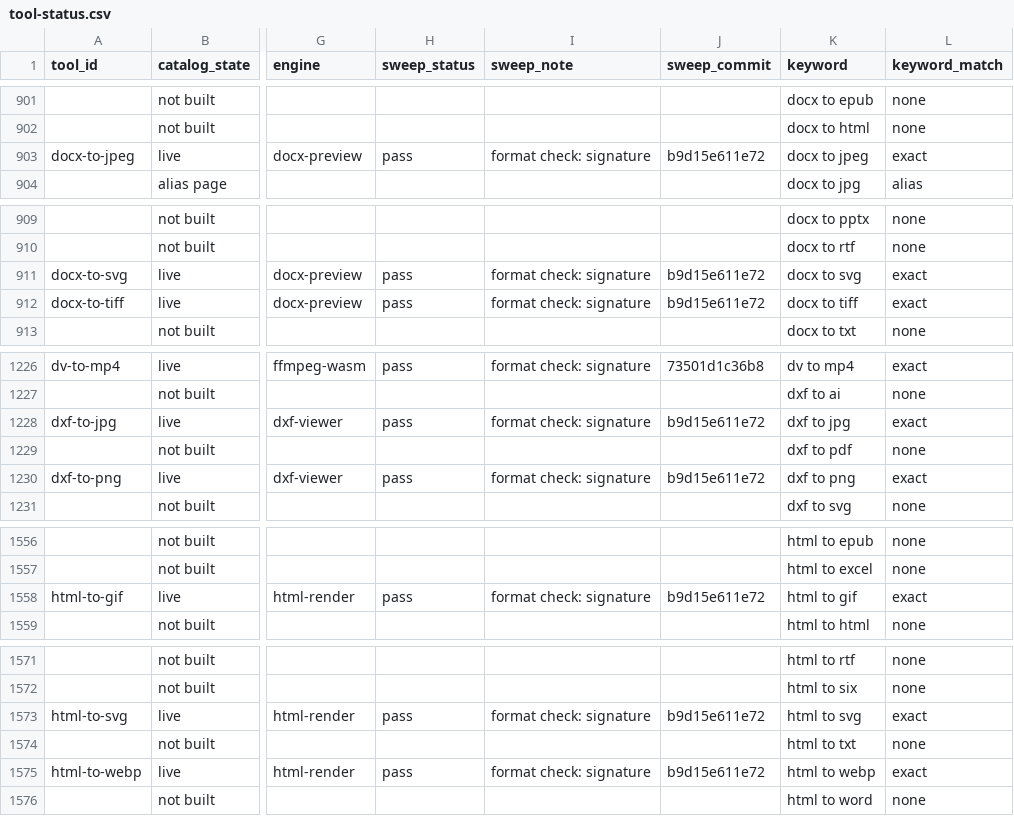
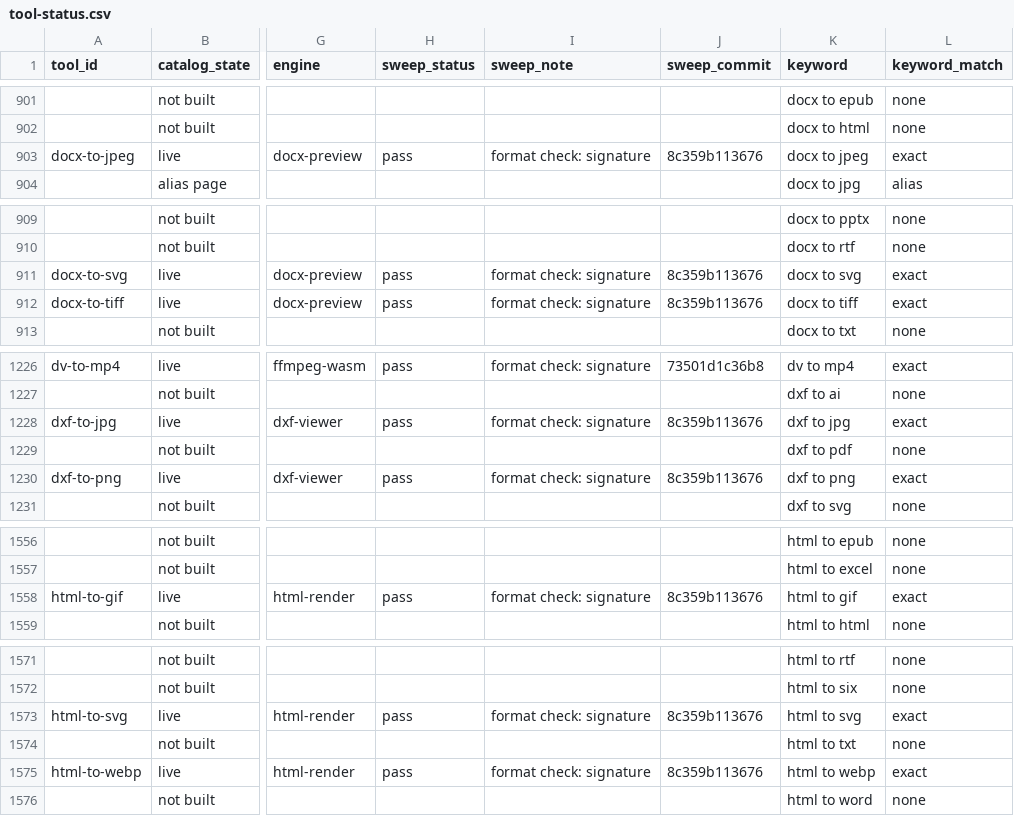
Before and after one commit to serpcompany/tools.serp.co, a CSV file: apps/tools/benchmarks/tool-status.csv, drawn as a sheet; only a part is shown, gaps mark what is left out; the diff names each change by its address in the sheet, - before the commit and + after, or states it on an @@ line.

```diff
--- a/apps/tools/benchmarks/tool-status.csv
+++ b/apps/tools/benchmarks/tool-status.csv
-J903 (sweep_commit): b9d15e611e72
+J903 (sweep_commit): 8c359b113676
-J911:J912 (sweep_commit): b9d15e611e72
+J911:J912 (sweep_commit): 8c359b113676
-J1228 (sweep_commit): b9d15e611e72
+J1228 (sweep_commit): 8c359b113676
-J1230 (sweep_commit): b9d15e611e72
+J1230 (sweep_commit): 8c359b113676
-J1558 (sweep_commit): b9d15e611e72
+J1558 (sweep_commit): 8c359b113676
-J1573 (sweep_commit): b9d15e611e72
+J1573 (sweep_commit): 8c359b113676
-J1575 (sweep_commit): b9d15e611e72
+J1575 (sweep_commit): 8c359b113676
```
Also changed, not shown: 2 other files.
